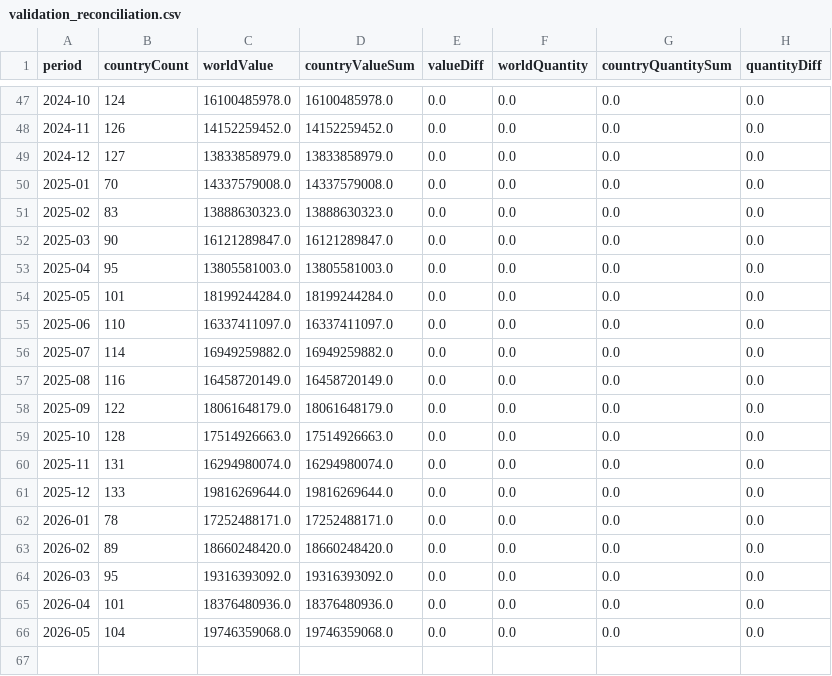
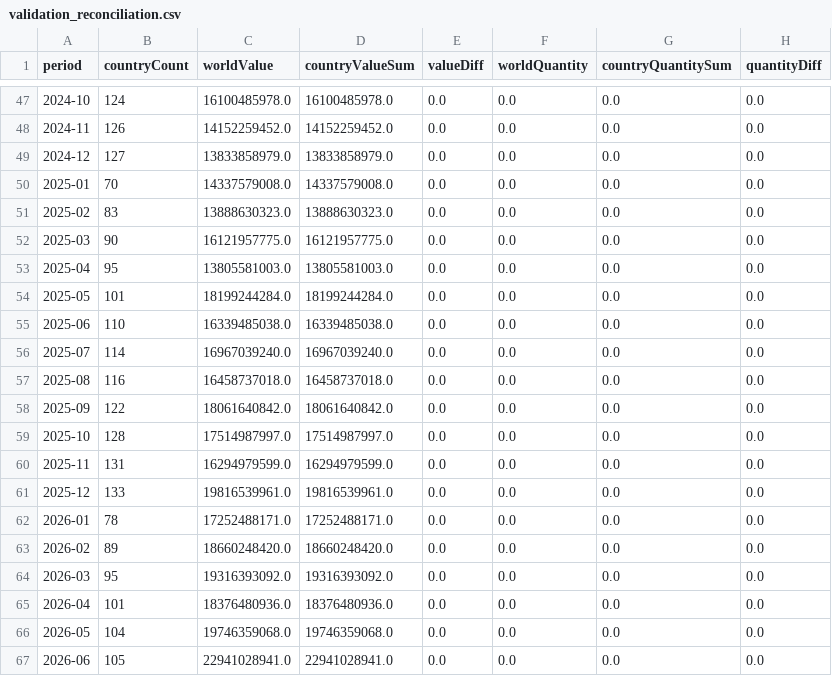
Before and after one commit to benzkanin41-alt/moc-export-hs8504-dashboard, a CSV file: data/validation_reconciliation.csv, drawn as a sheet; only a part is shown, gaps mark what is left out.

```diff
--- a/data/validation_reconciliation.csv
+++ b/data/validation_reconciliation.csv
@@ -51,12 +51,12 @@
 2025-02,83,13888630323.0,13888630323.0,0.0,0.0,0.0,0.0
-2025-03,90,16121289847.0,16121289847.0,0.0,0.0,0.0,0.0
+2025-03,90,16121957775.0,16121957775.0,0.0,0.0,0.0,0.0
 2025-04,95,13805581003.0,13805581003.0,0.0,0.0,0.0,0.0
 2025-05,101,18199244284.0,18199244284.0,0.0,0.0,0.0,0.0
-2025-06,110,16337411097.0,16337411097.0,0.0,0.0,0.0,0.0
-2025-07,114,16949259882.0,16949259882.0,0.0,0.0,0.0,0.0
-2025-08,116,16458720149.0,16458720149.0,0.0,0.0,0.0,0.0
-2025-09,122,18061648179.0,18061648179.0,0.0,0.0,0.0,0.0
-2025-10,128,17514926663.0,17514926663.0,0.0,0.0,0.0,0.0
-2025-11,131,16294980074.0,16294980074.0,0.0,0.0,0.0,0.0
-2025-12,133,19816269644.0,19816269644.0,0.0,0.0,0.0,0.0
+2025-06,110,16339485038.0,16339485038.0,0.0,0.0,0.0,0.0
+2025-07,114,16967039240.0,16967039240.0,0.0,0.0,0.0,0.0
+2025-08,116,16458737018.0,16458737018.0,0.0,0.0,0.0,0.0
+2025-09,122,18061640842.0,18061640842.0,0.0,0.0,0.0,0.0
+2025-10,128,17514987997.0,17514987997.0,0.0,0.0,0.0,0.0
+2025-11,131,16294979599.0,16294979599.0,0.0,0.0,0.0,0.0
+2025-12,133,19816539961.0,19816539961.0,0.0,0.0,0.0,0.0
 2026-01,78,17252488171.0,17252488171.0,0.0,0.0,0.0,0.0
@@ -66 +66,2 @@
 2026-05,104,19746359068.0,19746359068.0,0.0,0.0,0.0,0.0
+2026-06,105,22941028941.0,22941028941.0,0.0,0.0,0.0,0.0
```
Also changed, not shown: data/monthly_continent_hs8504.csv, data/monthly_total_hs8504.csv, 4 other files.
